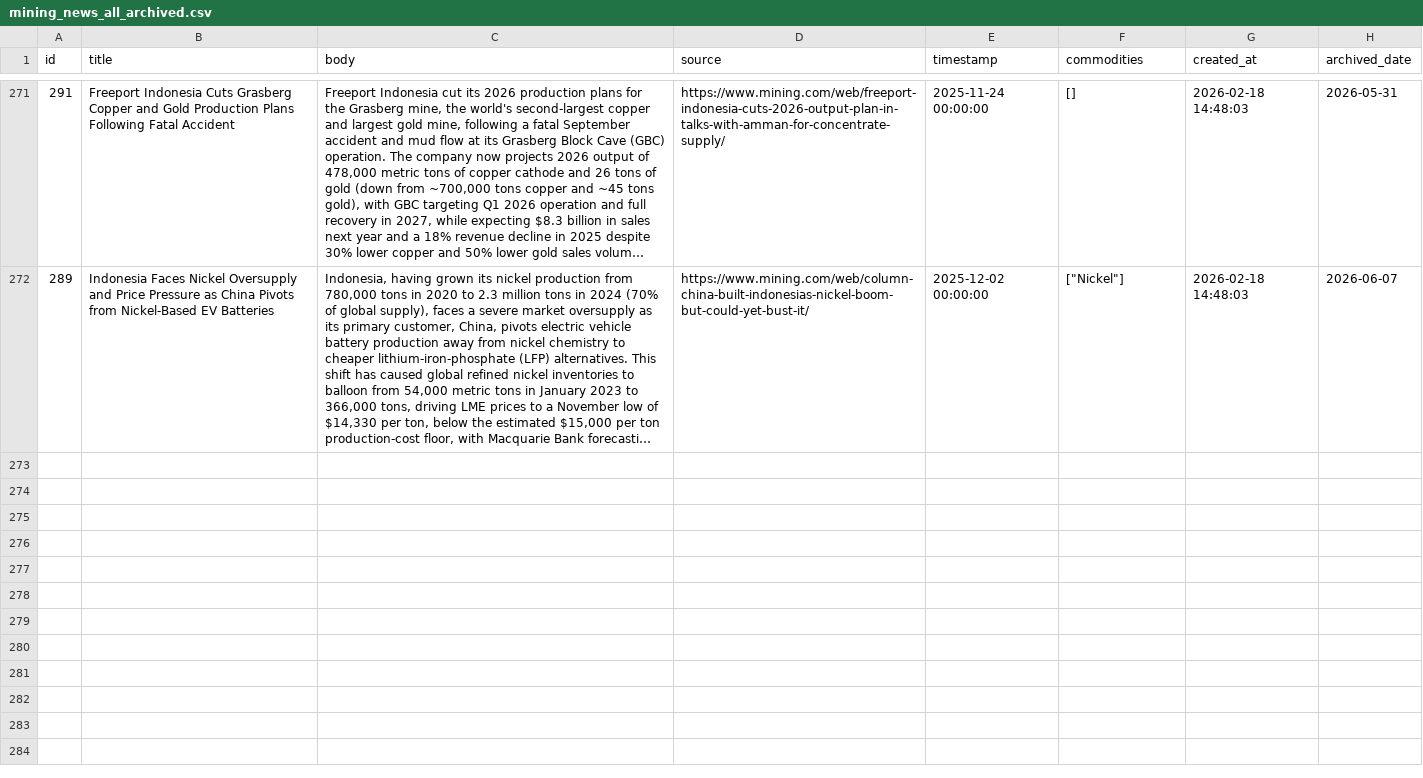
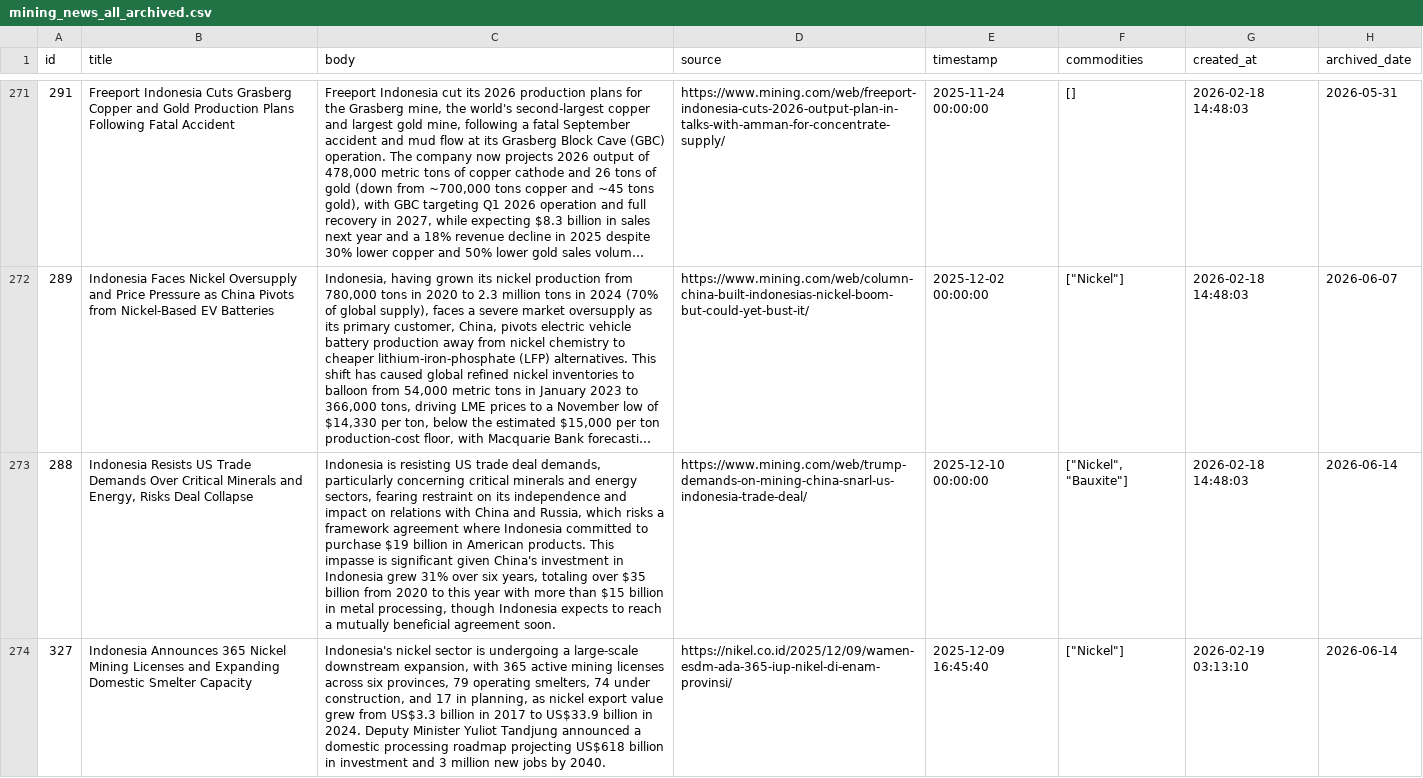
Before and after one commit to supertypeai/coalresearch, a CSV file: insider_news/data/archive/mining_news_all_archived.csv, drawn as a sheet; only a part is shown, gaps mark what is left out; long unchanged cells end in …; the diff covers the shown part only; the diff names each change by its address in the sheet, - before the commit and + after, or states it on an @@ line.

```diff
--- a/insider_news/data/archive/mining_news_all_archived.csv
+++ b/insider_news/data/archive/mining_news_all_archived.csv
+row 273: 288 | Indonesia Resists US Trade Demands Over Critical Minerals and Energy, Risks Deal Collapse | Indonesia is resisting US trade deal demands, particularly concerning critical minerals and energy sectors, fearing restraint on its independence and impact on relations with China and Russia, which risks a framework agreement where Indonesia committed to purchase $19 billion in American products. This impasse is significant given China's investment in Indonesia grew 31% over six years, totaling over $35 billion from 2020 to this year with more than $15 billion in metal processing, though Indonesia expects to reach a mutually beneficial agreement soon. | https://www.mining.com/web/trump-demands-on-mining-china-snarl-us-indonesia-trade-deal/ | 2025-12-10 00:00:00 | ["Nickel", "Bauxite"] | 2026-02-18 14:48:03 | 2026-06-14
+row 274: 327 | Indonesia Announces 365 Nickel Mining Licenses and Expanding Domestic Smelter Capacity | Indonesia's nickel sector is undergoing a large-scale downstream expansion, with 365 active mining licenses across six provinces, 79 operating smelters, 74 under construction, and 17 in planning, as nickel export value grew from US$3.3 billion in 2017 to US$33.9 billion in 2024. Deputy Minister Yuliot Tandjung announced a domestic processing roadmap projecting US$618 billion in investment and 3 million new jobs by 2040. | https://nikel.co.id/2025/12/09/wamen-esdm-ada-365-iup-nikel-di-enam-provinsi/ | 2025-12-09 16:45:40 | ["Nickel"] | 2026-02-19 03:13:10 | 2026-06-14
```
Also changed, not shown: 1 added row elsewhere in this file, 4 other files.
